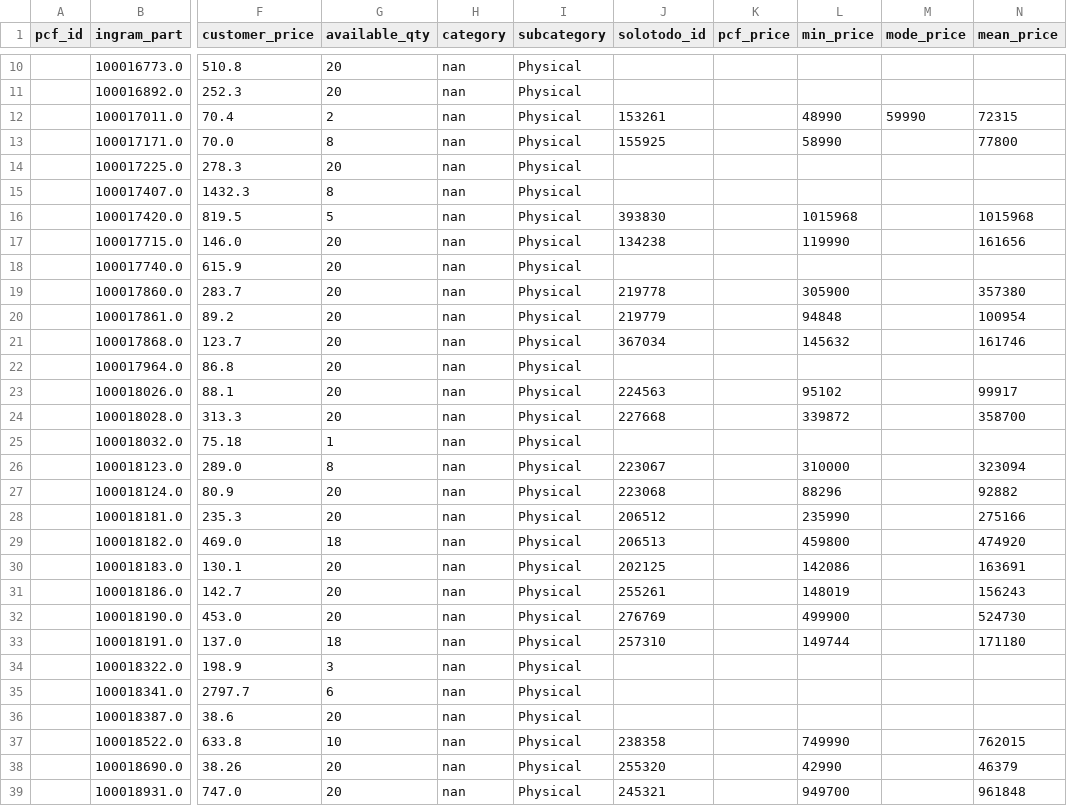
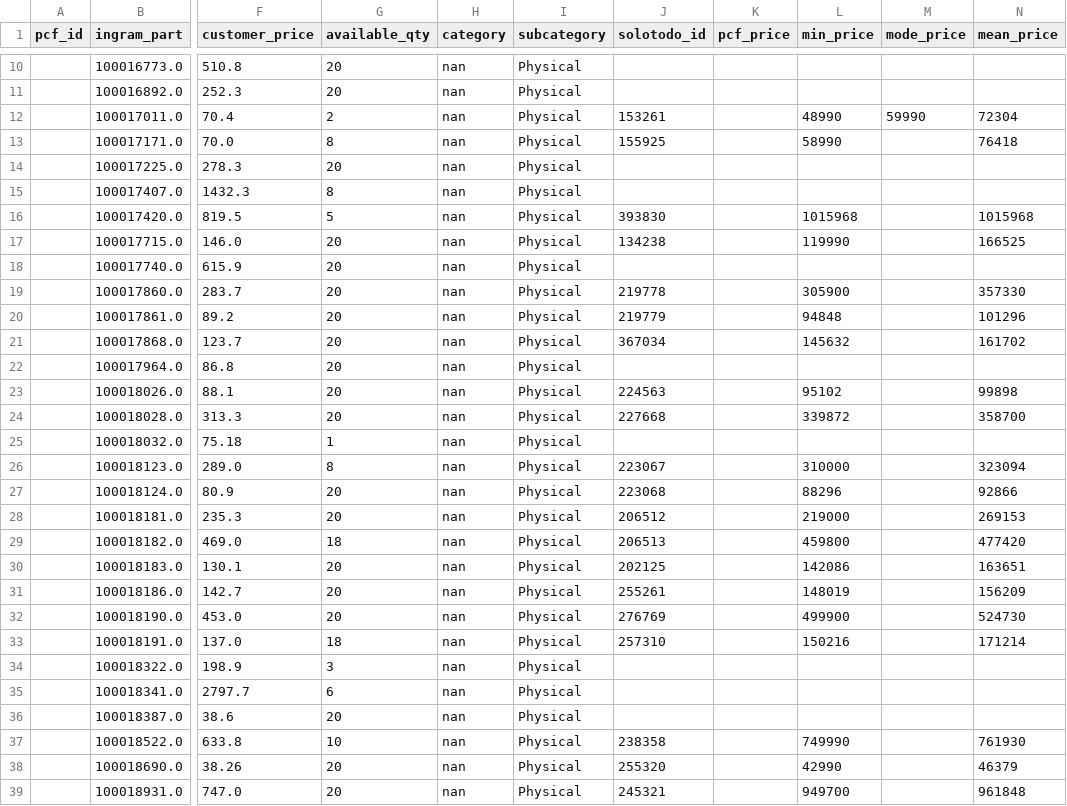
Before and after one commit to aincatoni/pcfactory-monitor-mayoristas, a CSV file: intcomex-need_creation.csv, drawn as a sheet; only a part is shown, gaps mark what is left out; the diff covers the shown part only; the diff names each change by its address in the sheet, - before the commit and + after, or states it on an @@ line.

```diff
--- a/intcomex-need_creation.csv
+++ b/intcomex-need_creation.csv
-N12 (mean_price): 72315
+N12 (mean_price): 72304
-N13 (mean_price): 77800
+N13 (mean_price): 76418
-N17 (mean_price): 161656
+N17 (mean_price): 166525
-N19 (mean_price): 357380
+N19 (mean_price): 357330
-N20 (mean_price): 100954
+N20 (mean_price): 101296
-N21 (mean_price): 161746
+N21 (mean_price): 161702
-N23 (mean_price): 99917
+N23 (mean_price): 99898
-N27 (mean_price): 92882
+N27 (mean_price): 92866
-L28 (min_price): 235990
+L28 (min_price): 219000
-N28 (mean_price): 275166
+N28 (mean_price): 269153
-N29 (mean_price): 474920
+N29 (mean_price): 477420
-N30 (mean_price): 163691
+N30 (mean_price): 163651
-N31 (mean_price): 156243
+N31 (mean_price): 156209
-L33 (min_price): 149744
+L33 (min_price): 150216
-N33 (mean_price): 171180
+N33 (mean_price): 171214
-N37 (mean_price): 762015
+N37 (mean_price): 761930
```
Also changed, not shown: 20 edited cells elsewhere in this file, intcomex-already_mayorista.csv, intcomex-has_pcf_stock.csv, 12 other files.
